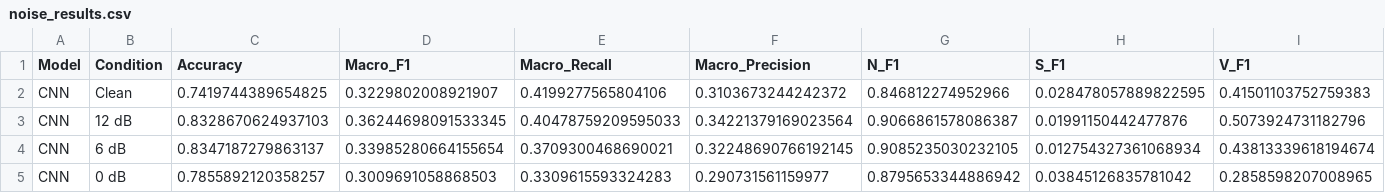
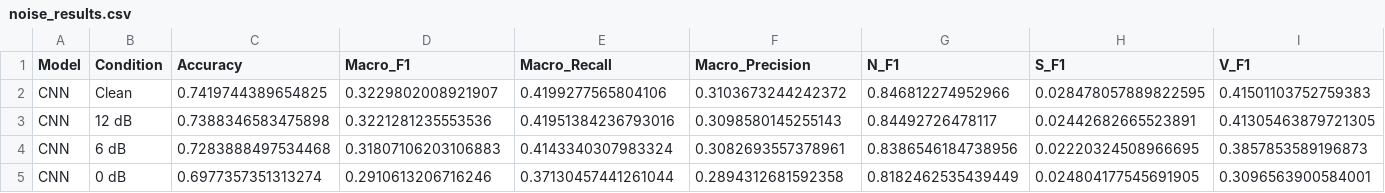
Before and after one commit to notPlancha/ECG-heartbeat-classification, a CSV file: results/noise_results.csv, drawn as a sheet; only a part is shown; the diff covers the shown part only; the diff names each change by its address in the sheet, - before the commit and + after, or states it on an @@ line.

```diff
--- a/results/noise_results.csv
+++ b/results/noise_results.csv
-C3 (Accuracy): 0.8328670624937103
+C3 (Accuracy): 0.7388346583475898
-D3 (Macro_F1): 0.36244698091533345
+D3 (Macro_F1): 0.3221281235553536
-E3 (Macro_Recall): 0.40478759209595033
+E3 (Macro_Recall): 0.41951384236793016
-F3 (Macro_Precision): 0.34221379169023564
+F3 (Macro_Precision): 0.3098580145255143
-G3 (N_F1): 0.9066861578086387
+G3 (N_F1): 0.84492726478117
-H3 (S_F1): 0.01991150442477876
+H3 (S_F1): 0.02442682665523891
-I3 (V_F1): 0.5073924731182796
+I3 (V_F1): 0.41305463879721305
-C4 (Accuracy): 0.8347187279863137
+C4 (Accuracy): 0.7283888497534468
-D4 (Macro_F1): 0.33985280664155654
+D4 (Macro_F1): 0.31807106203106883
-E4 (Macro_Recall): 0.3709300468690021
+E4 (Macro_Recall): 0.4143340307983324
-F4 (Macro_Precision): 0.32248690766192145
+F4 (Macro_Precision): 0.3082693557378961
-G4 (N_F1): 0.9085235030232105
+G4 (N_F1): 0.8386546184738956
-H4 (S_F1): 0.012754327361068934
+H4 (S_F1): 0.02220324508966695
-I4 (V_F1): 0.43813339618194674
+I4 (V_F1): 0.3857853589196873
-C5 (Accuracy): 0.7855892120358257
+C5 (Accuracy): 0.6977357351313274
-D5 (Macro_F1): 0.3009691058868503
+D5 (Macro_F1): 0.2910613206716246
-E5 (Macro_Recall): 0.3309615593324283
+E5 (Macro_Recall): 0.37130457441261044
-F5 (Macro_Precision): 0.290731561159977
+F5 (Macro_Precision): 0.2894312681592358
-G5 (N_F1): 0.8795653344886942
+G5 (N_F1): 0.8182462535439449
-H5 (S_F1): 0.03845126835781042
+H5 (S_F1): 0.024804177545691905
-I5 (V_F1): 0.2858598207008965
+I5 (V_F1): 0.3096563900584001
```
Also changed, not shown: 3 edited cells elsewhere in this file, results/noise_per_class_metrics.csv, 4 other files.
